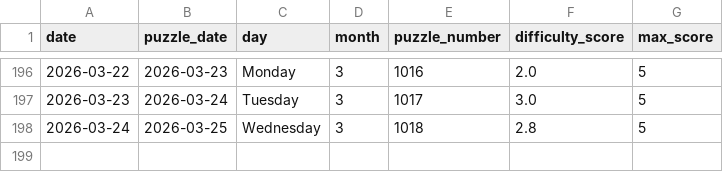
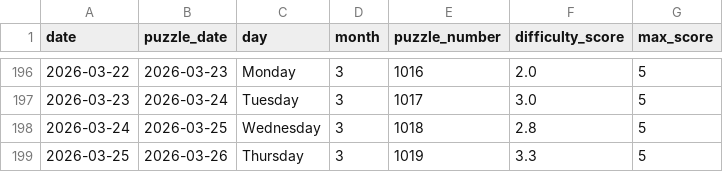
Before and after one commit to EricSev/connections_difficulty_scraper, a CSV file: data/connections_difficulty_daily.csv, drawn as a sheet; only a part is shown, gaps mark what is left out; the diff names each change by its address in the sheet, - before the commit and + after, or states it on an @@ line.

```diff
--- a/data/connections_difficulty_daily.csv
+++ b/data/connections_difficulty_daily.csv
+row 199: 2026-03-25 | 2026-03-26 | Thursday | 3 | 1019 | 3.3 | 5
```
Also changed, not shown: data/connections_difficulty_four_day.csv, data/connections_difficulty_history.csv, 3 other files.
